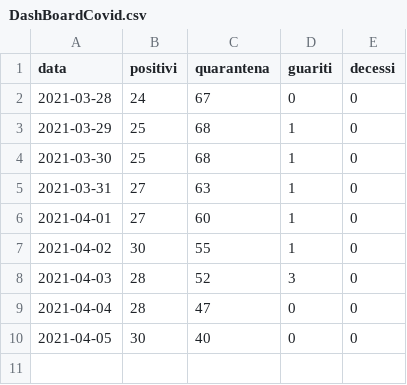
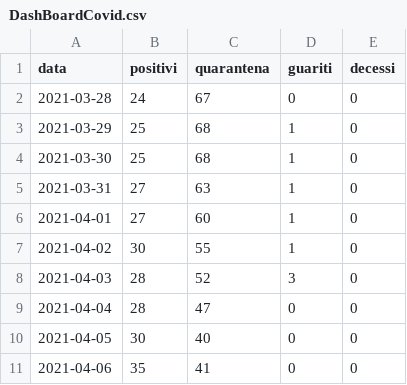
Before and after one commit to ComuneDiCalascibetta/CovidCalascibetta, a CSV file: DashBoardCovid.csv, drawn as a sheet; the diff names each change by its address in the sheet, - before the commit and + after, or states it on an @@ line.

Commit message:
Update DashBoardCovid.csv

```diff
--- a/DashBoardCovid.csv
+++ b/DashBoardCovid.csv
+row 11: 2021-04-06 | 35 | 41 | 0 | 0
```
